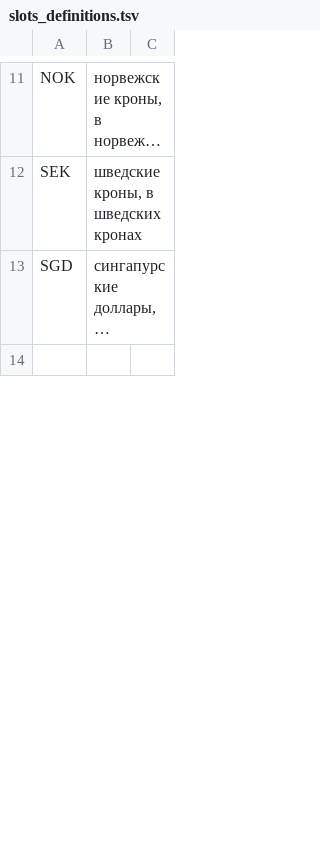
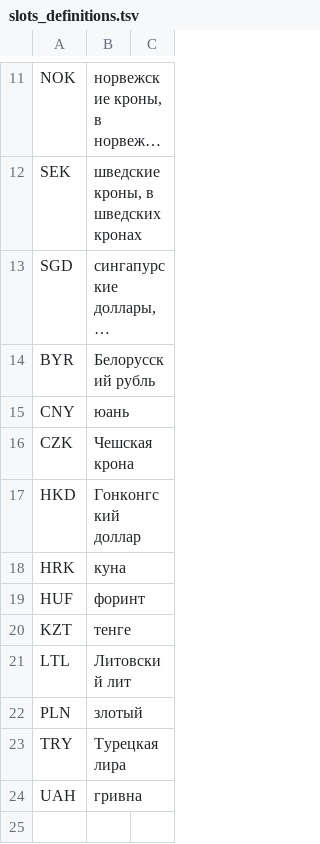
Before and after one commit to deeppavlov/sberdemo, a TSV file: slots_definitions.tsv, drawn as a sheet; only a part is shown, gaps mark what is left out; long unchanged cells end in …; the diff covers the shown part only; the diff names each change by its address in the sheet, - before the commit and + after, or states it on an @@ line.

```diff
--- a/slots_definitions.tsv
+++ b/slots_definitions.tsv
+row 14: BYR | Белорусский рубль
+row 15: CNY | юань
+row 16: CZK | Чешская крона
+row 17: HKD | Гонконгский доллар
+row 18: HRK | куна
+row 19: HUF | форинт
+row 20: KZT | тенге
+row 21: LTL | Литовский лит
+row 22: PLN | злотый
+row 23: TRY | Турецкая лира
+row 24: UAH | гривна
```
Also changed, not shown: 5 added rows and 4 edited cells elsewhere in this file.
